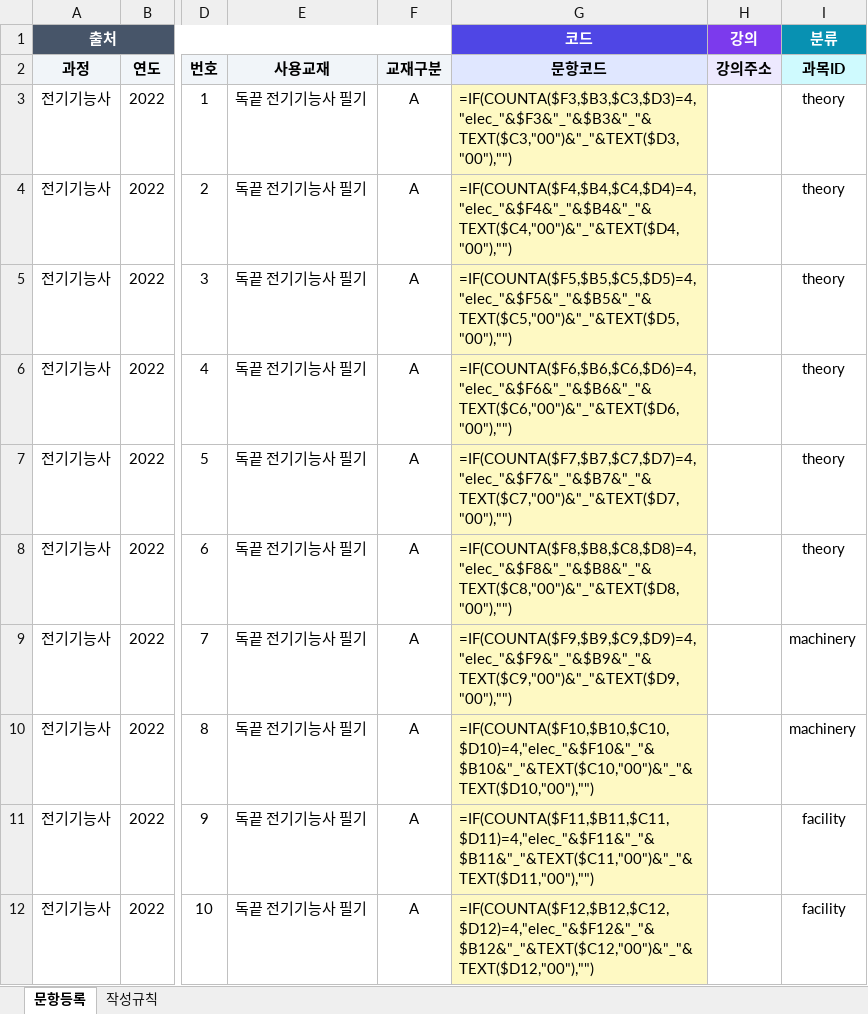
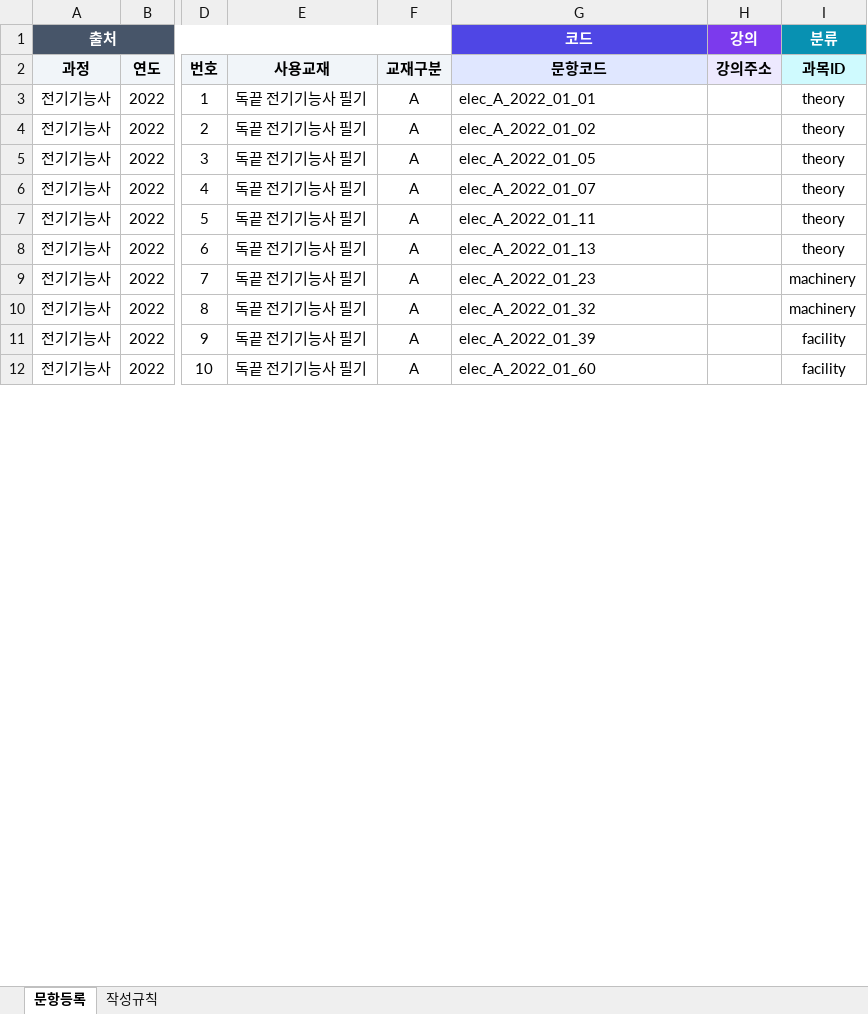
Before and after one commit to cys13241324-star/electrician-exam, an Excel workbook: data/templates/샘플_2022_1회_v1.xlsx, sheet 문항등록, drawn as a sheet; only a part is shown, gaps mark what is left out; values as stored, in another font and other column widths than the file's, no borders; formulas without a stored value are shown as written; the diff covers the shown part only; the diff names each change by its address in the sheet, - before the commit and + after, or states it on an @@ line.

```diff
--- a/data/templates/샘플_2022_1회_v1.xlsx (sheet 문항등록)
+++ b/data/templates/샘플_2022_1회_v1.xlsx (sheet 문항등록)
-G3 (문항코드): =IF(COUNTA($F3,$B3,$C3,$D3)=4,"elec_"&$F3&"_"&$B3&"_"&TEXT($C3,"00")&"_"&TEXT($D3,"00"),"")
+G3 (문항코드): elec_A_2022_01_01
-G3:G12 fill: #FEF9C3
+G3:G12 fill: none
-G4 (문항코드): =IF(COUNTA($F4,$B4,$C4,$D4)=4,"elec_"&$F4&"_"&$B4&"_"&TEXT($C4,"00")&"_"&TEXT($D4,"00"),"")
+G4 (문항코드): elec_A_2022_01_02
-G5 (문항코드): =IF(COUNTA($F5,$B5,$C5,$D5)=4,"elec_"&$F5&"_"&$B5&"_"&TEXT($C5,"00")&"_"&TEXT($D5,"00"),"")
+G5 (문항코드): elec_A_2022_01_05
-G6 (문항코드): =IF(COUNTA($F6,$B6,$C6,$D6)=4,"elec_"&$F6&"_"&$B6&"_"&TEXT($C6,"00")&"_"&TEXT($D6,"00"),"")
+G6 (문항코드): elec_A_2022_01_07
-G7 (문항코드): =IF(COUNTA($F7,$B7,$C7,$D7)=4,"elec_"&$F7&"_"&$B7&"_"&TEXT($C7,"00")&"_"&TEXT($D7,"00"),"")
+G7 (문항코드): elec_A_2022_01_11
-G8 (문항코드): =IF(COUNTA($F8,$B8,$C8,$D8)=4,"elec_"&$F8&"_"&$B8&"_"&TEXT($C8,"00")&"_"&TEXT($D8,"00"),"")
+G8 (문항코드): elec_A_2022_01_13
-G9 (문항코드): =IF(COUNTA($F9,$B9,$C9,$D9)=4,"elec_"&$F9&"_"&$B9&"_"&TEXT($C9,"00")&"_"&TEXT($D9,"00"),"")
+G9 (문항코드): elec_A_2022_01_23
-G10 (문항코드): =IF(COUNTA($F10,$B10,$C10,$D10)=4,"elec_"&$F10&"_"&$B10&"_"&TEXT($C10,"00")&"_"&TEXT($D10,"00"),"")
+G10 (문항코드): elec_A_2022_01_32
-G11 (문항코드): =IF(COUNTA($F11,$B11,$C11,$D11)=4,"elec_"&$F11&"_"&$B11&"_"&TEXT($C11,"00")&"_"&TEXT($D11,"00"),"")
+G11 (문항코드): elec_A_2022_01_39
-G12 (문항코드): =IF(COUNTA($F12,$B12,$C12,$D12)=4,"elec_"&$F12&"_"&$B12&"_"&TEXT($C12,"00")&"_"&TEXT($D12,"00"),"")
+G12 (문항코드): elec_A_2022_01_60
```
Also changed, not shown: 4 added rows, 4 removed rows, 6 edited cells and cell formats elsewhere in this sheet, sheet 작성규칙, 4 other files.
